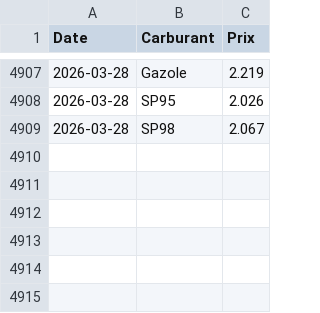
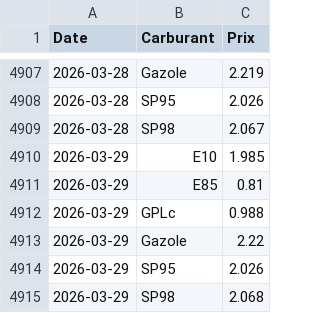
Before and after one commit to amaurychvn/mermet, a CSV file: prix_carburants_quotidien.csv, drawn as a sheet; only a part is shown, gaps mark what is left out.

```diff
--- a/prix_carburants_quotidien.csv
+++ b/prix_carburants_quotidien.csv
@@ -4909 +4909,7 @@ Date,Carburant,Prix
 2026-03-28,SP98,2.067
+2026-03-29,E10,1.985
+2026-03-29,E85,0.81
+2026-03-29,GPLc,0.988
+2026-03-29,Gazole,2.22
+2026-03-29,SP95,2.026
+2026-03-29,SP98,2.068
```
